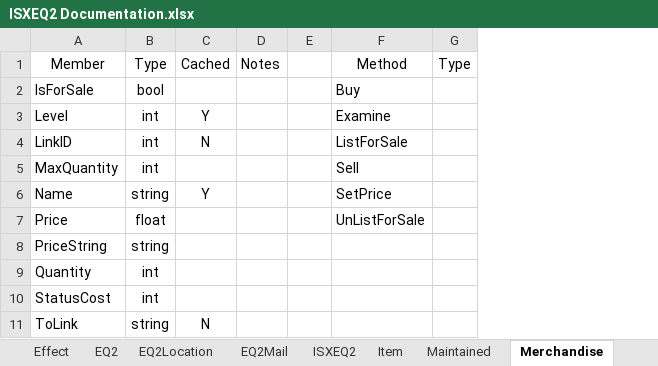
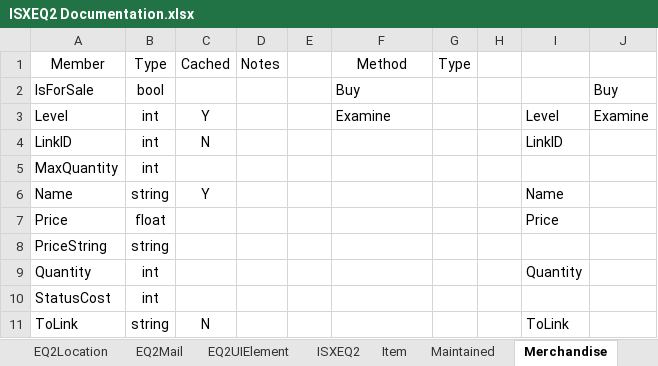
Before and after one commit to isxGames/ISXEQ2Wrapper, an Excel workbook: ISXEQ2 Documentation.xlsx, sheet Merchandise, drawn as a sheet; values as stored, in another font and other column widths than the file's, no borders; the diff names each change by its address in the sheet, - before the commit and + after, or states it on an @@ line.

Commit message:
Completed update of ChoiceWindow, Consignment, EQ2Mail, EQ2UIElements, EQ2UIPage, Merchandise, Radar, VendingContainer, Vendor, and Zone. Created a class sharing all methods and members in common between Merchandise and Consignment (VendorItem) to resolve the VendingContainer member "Item(int or string)".

```diff
--- a/ISXEQ2 Documentation.xlsx (sheet Merchandise)
+++ b/ISXEQ2 Documentation.xlsx (sheet Merchandise)
+sheet tab: EQ2UIElement
+column H, empty
+column I, rows 3-11: Level | LinkID |  | Name | Price |  | Quantity |  | ToLink
+column J, rows 2-3: Buy | Examine
-F4: ListForSale
+F4: (empty)
-F5: Sell
+F5: (empty)
-F6: SetPrice
+F6: (empty)
-F7: UnListForSale
+F7: (empty)
```
Also changed, not shown: sheet EQ2Mail, other sheet tabs, 22 other files.
